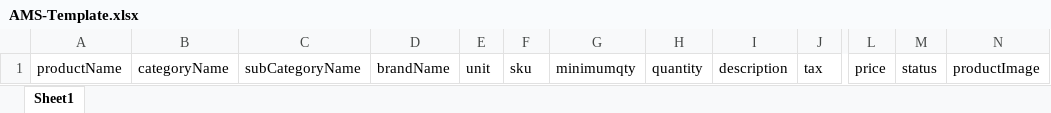
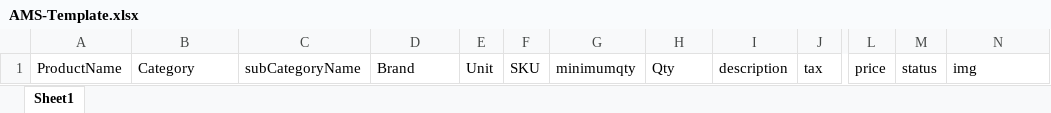
Before and after one commit to Rajesh-Hexaware/AMS, an Excel workbook: src/assets/AMS-Template.xlsx, sheet Sheet1, drawn as a sheet; only a part is shown, gaps mark what is left out; values as stored, in another font and other column widths than the file's, no borders; the diff names each change by its address in the sheet, - before the commit and + after, or states it on an @@ line.

```diff
--- a/src/assets/AMS-Template.xlsx (sheet Sheet1)
+++ b/src/assets/AMS-Template.xlsx (sheet Sheet1)
-A1: productName
+A1: ProductName
-B1: categoryName
+B1: Category
-D1: brandName
+D1: Brand
-E1: unit
+E1: Unit
-F1: sku
+F1: SKU
-H1: quantity
+H1: Qty
-N1: productImage
+N1: img
```
Also changed, not shown: 6 other files.
